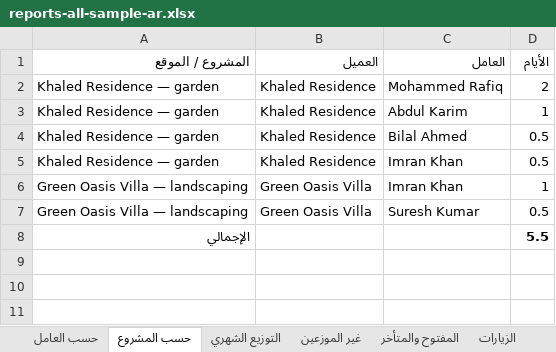
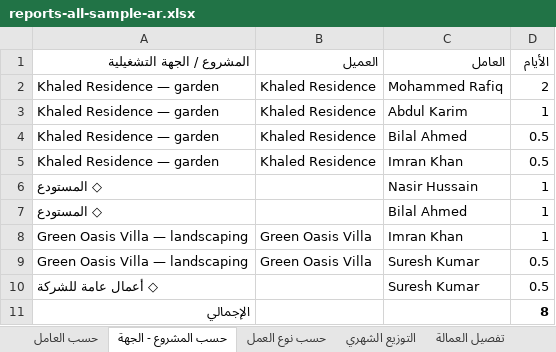
Before and after one commit to ishin12/Check-list, an Excel workbook: docs/uat/samples/reports-all-sample-ar.xlsx, sheet حسب المشروع - الجهة, drawn as a sheet; values as stored, in another font and other column widths than the file's, no borders; addresses are those after the commit; the diff names each change by its address in the sheet, - before the commit and + after, or states it on an @@ line.

```diff
--- a/docs/uat/samples/reports-all-sample-ar.xlsx (sheet حسب المشروع - الجهة)
+++ b/docs/uat/samples/reports-all-sample-ar.xlsx (sheet حسب المشروع - الجهة)
-sheet tab: حسب المشروع
+sheet tab: حسب المشروع - الجهة
+sheet tab: حسب نوع العمل
+sheet tab: تفصيل العمالة
-A1: المشروع / الموقع
+A1: المشروع / الجهة التشغيلية
+row 6: ◇ المستودع |  | Nasir Hussain | 1
+row 7: ◇ المستودع |  | Bilal Ahmed | 1
+row 10: ◇ أعمال عامة للشركة |  | Suresh Kumar | 0.5
-D11 (الأيام): 5.5
+D11 (الأيام): 8
```
Also changed, not shown: sheet غير الموزعين, sheet التوزيع الشهري, sheet حسب العامل, sheet الزيارات, 4 other files.
